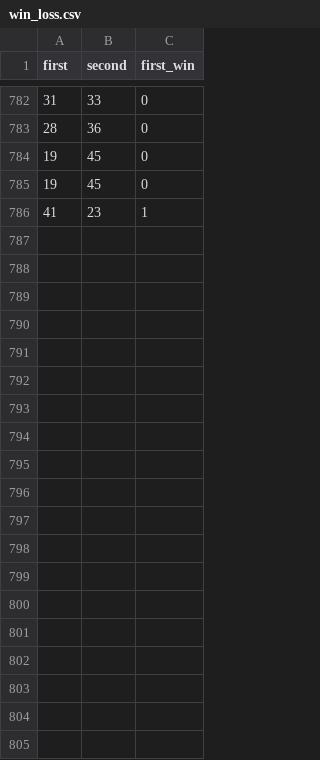
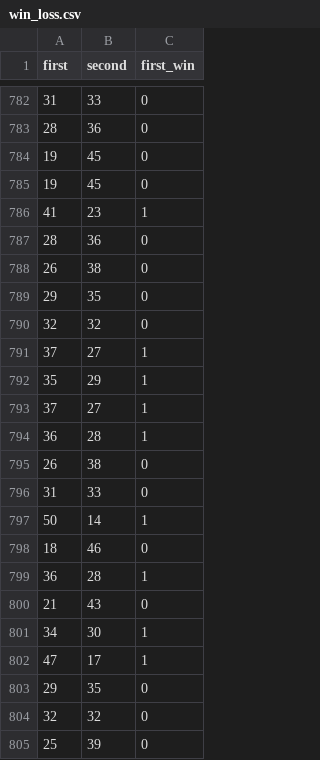
Before and after one commit to weinfz/othello, a CSV file: win_loss.csv, drawn as a sheet; only a part is shown, gaps mark what is left out; the diff covers the shown part only.

```diff
--- a/win_loss.csv
+++ b/win_loss.csv
@@ -786 +786,20 @@ first,second,first_win
 41,23,1
+28,36,0
+26,38,0
+29,35,0
+32,32,0
+37,27,1
+35,29,1
+37,27,1
+36,28,1
+26,38,0
+31,33,0
+50,14,1
+18,46,0
+36,28,1
+21,43,0
+34,30,1
+47,17,1
+29,35,0
+32,32,0
+25,39,0
```
Also changed, not shown: 10 added rows elsewhere in this file, 2 other files.
